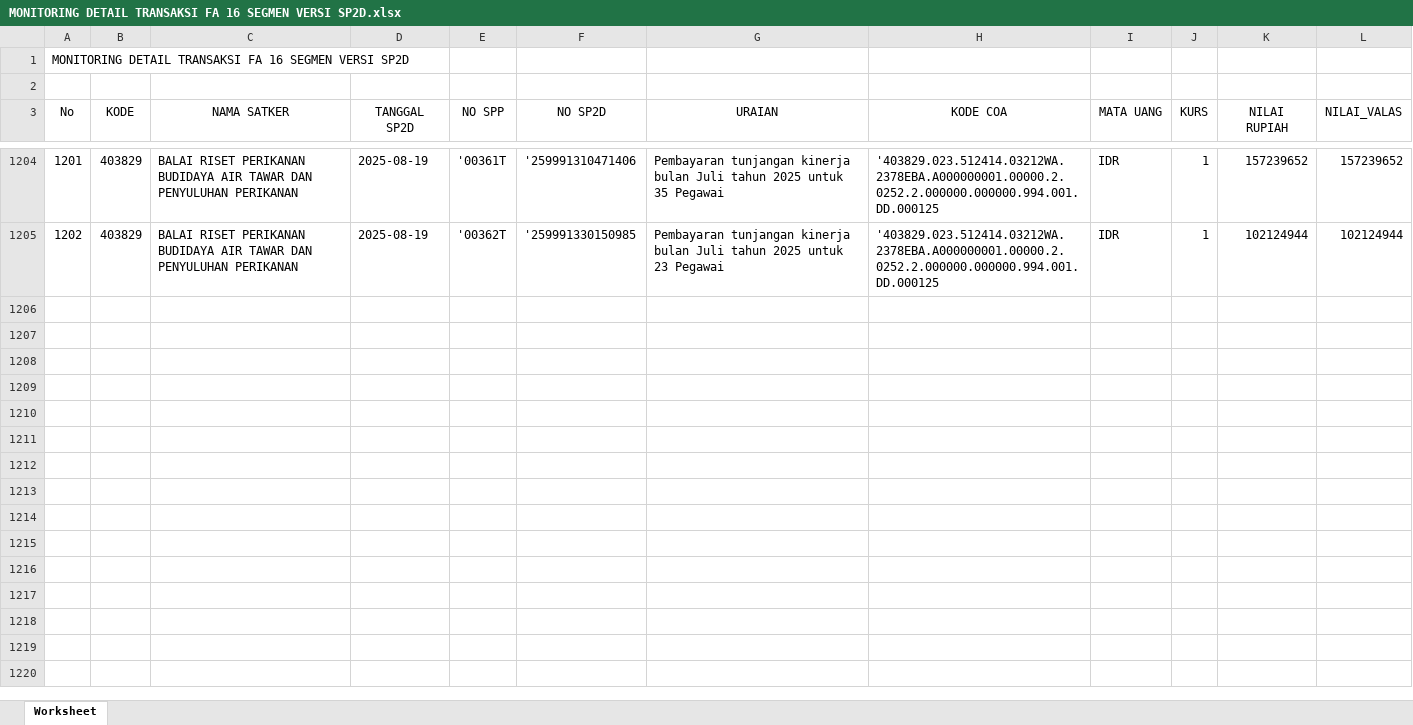
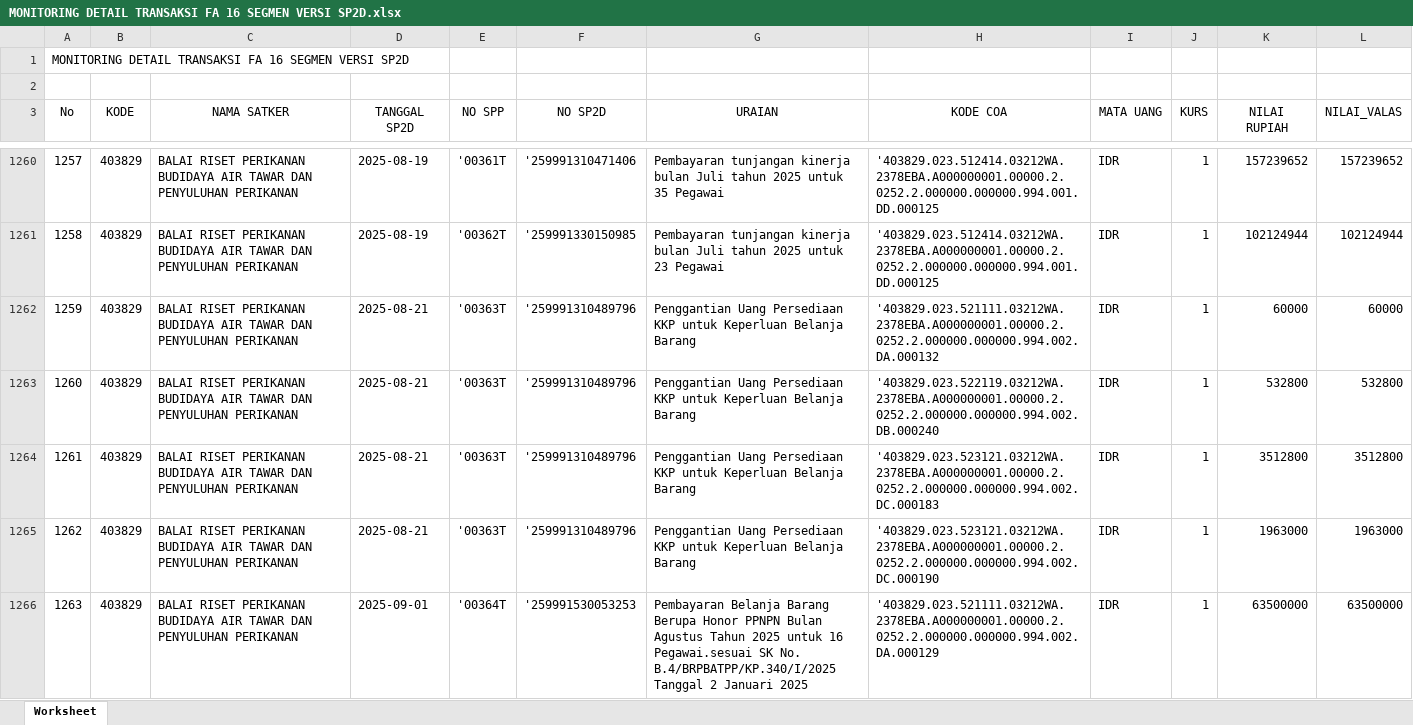
Before and after one commit to eemenk/TA.2025, an Excel workbook: Database/MONITORING DETAIL TRANSAKSI FA 16 SEGMEN VERSI SP2D.xlsx, sheet Worksheet, drawn as a sheet; only a part is shown, gaps mark what is left out; values as stored, in another font and other column widths than the file's, no borders; the diff covers the shown part only; the diff names each change by its address in the sheet, - before the commit and + after, or states it on an @@ line.

```diff
--- a/Database/MONITORING DETAIL TRANSAKSI FA 16 SEGMEN VERSI SP2D.xlsx (sheet Worksheet)
+++ b/Database/MONITORING DETAIL TRANSAKSI FA 16 SEGMEN VERSI SP2D.xlsx (sheet Worksheet)
@@ column A (No) renumbered between rows 1196 and 1261 @@
+row 1262: 1259 | 403829 | BALAI RISET PERIKANAN BUDIDAYA AIR TAWAR DAN PENYULUHAN PERIKANAN | 2025-08-21 | '00363T | '259991310489796 | Penggantian Uang Persediaan KKP untuk Keperluan Belanja Barang | '403829.023.521111.03212WA.2378EBA.A000000001.00000.2.0252.2.000000.000000.994.002.DA.000132 | IDR | 1 | 60000 | 60000
+row 1263: 1260 | 403829 | BALAI RISET PERIKANAN BUDIDAYA AIR TAWAR DAN PENYULUHAN PERIKANAN | 2025-08-21 | '00363T | '259991310489796 | Penggantian Uang Persediaan KKP untuk Keperluan Belanja Barang | '403829.023.522119.03212WA.2378EBA.A000000001.00000.2.0252.2.000000.000000.994.002.DB.000240 | IDR | 1 | 532800 | 532800
+row 1264: 1261 | 403829 | BALAI RISET PERIKANAN BUDIDAYA AIR TAWAR DAN PENYULUHAN PERIKANAN | 2025-08-21 | '00363T | '259991310489796 | Penggantian Uang Persediaan KKP untuk Keperluan Belanja Barang | '403829.023.523121.03212WA.2378EBA.A000000001.00000.2.0252.2.000000.000000.994.002.DC.000183 | IDR | 1 | 3512800 | 3512800
+row 1265: 1262 | 403829 | BALAI RISET PERIKANAN BUDIDAYA AIR TAWAR DAN PENYULUHAN PERIKANAN | 2025-08-21 | '00363T | '259991310489796 | Penggantian Uang Persediaan KKP untuk Keperluan Belanja Barang | '403829.023.523121.03212WA.2378EBA.A000000001.00000.2.0252.2.000000.000000.994.002.DC.000190 | IDR | 1 | 1963000 | 1963000
+row 1266: 1263 | 403829 | BALAI RISET PERIKANAN BUDIDAYA AIR TAWAR DAN PENYULUHAN PERIKANAN | 2025-09-01 | '00364T | '259991530053253 | Pembayaran Belanja Barang Berupa Honor PPNPN Bulan Agustus Tahun 2025 untuk 16 Pegawai.sesuai SK No. B.4/BRPBATPP/KP.340/I/2025 Tanggal 2 Januari 2025 | '403829.023.521111.03212WA.2378EBA.A000000001.00000.2.0252.2.000000.000000.994.002.DA.000129 | IDR | 1 | 63500000 | 63500000
```
Also changed, not shown: 119 added rows elsewhere in this sheet, Database/Akrual.xlsx, Database/DAFTAR SP2D SATKER.xlsx, 5 other files.
